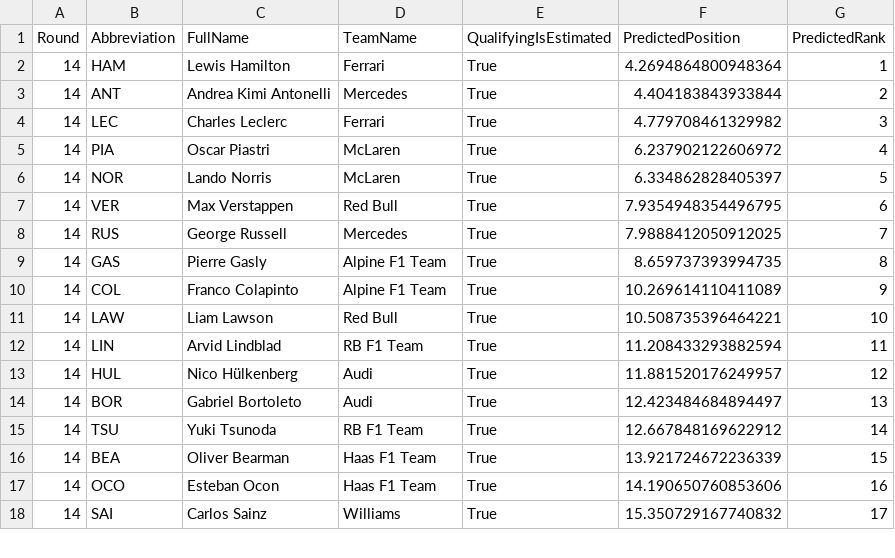
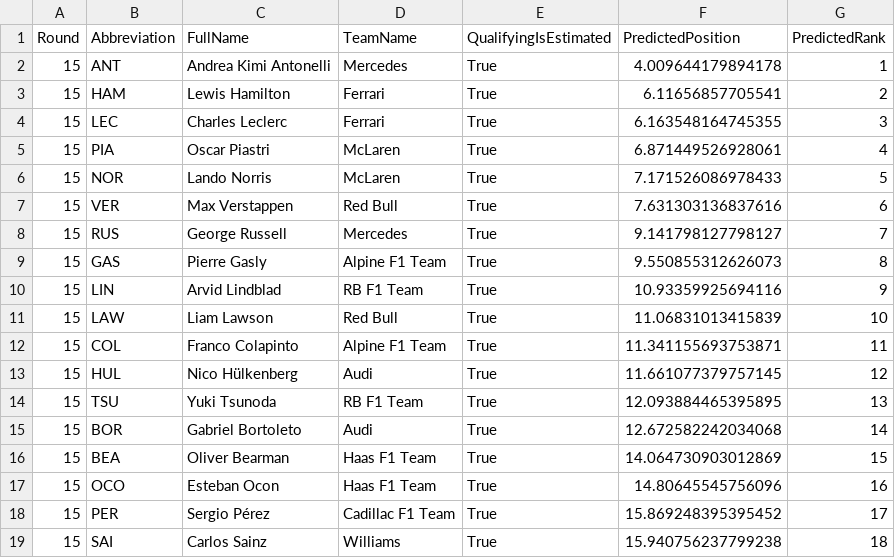
Before and after one commit to Rochit1/F1-Analytics-Dashboard, a CSV file: ml/outputs/f1_prediction_results.csv, drawn as a sheet; only a part is shown; the diff covers the shown part only.

```diff
--- a/ml/outputs/f1_prediction_results.csv
+++ b/ml/outputs/f1_prediction_results.csv
@@ -1,18 +1,19 @@
 Round,Abbreviation,FullName,TeamName,QualifyingIsEstimated,PredictedPosition,PredictedRank
-14,HAM,Lewis Hamilton,Ferrari,True,4.2694864800948364,1
-14,ANT,Andrea Kimi Antonelli,Mercedes,True,4.404183843933844,2
-14,LEC,Charles Leclerc,Ferrari,True,4.779708461329982,3
-14,PIA,Oscar Piastri,McLaren,True,6.237902122606972,4
-14,NOR,Lando Norris,McLaren,True,6.334862828405397,5
-14,VER,Max Verstappen,Red Bull,True,7.9354948354496795,6
-14,RUS,George Russell,Mercedes,True,7.9888412050912025,7
-14,GAS,Pierre Gasly,Alpine F1 Team,True,8.659737393994735,8
-14,COL,Franco Colapinto,Alpine F1 Team,True,10.269614110411089,9
-14,LAW,Liam Lawson,Red Bull,True,10.508735396464221,10
-14,LIN,Arvid Lindblad,RB F1 Team,True,11.208433293882594,11
-14,HUL,Nico Hülkenberg,Audi,True,11.881520176249957,12
-14,BOR,Gabriel Bortoleto,Audi,True,12.423484684894497,13
-14,TSU,Yuki Tsunoda,RB F1 Team,True,12.667848169622912,14
-14,BEA,Oliver Bearman,Haas F1 Team,True,13.921724672236339,15
-14,OCO,Esteban Ocon,Haas F1 Team,True,14.190650760853606,16
-14,SAI,Carlos Sainz,Williams,True,15.350729167740832,17
+15,ANT,Andrea Kimi Antonelli,Mercedes,True,4.009644179894178,1
+15,HAM,Lewis Hamilton,Ferrari,True,6.11656857705541,2
+15,LEC,Charles Leclerc,Ferrari,True,6.163548164745355,3
+15,PIA,Oscar Piastri,McLaren,True,6.871449526928061,4
+15,NOR,Lando Norris,McLaren,True,7.171526086978433,5
+15,VER,Max Verstappen,Red Bull,True,7.631303136837616,6
+15,RUS,George Russell,Mercedes,True,9.141798127798127,7
+15,GAS,Pierre Gasly,Alpine F1 Team,True,9.550855312626073,8
+15,LIN,Arvid Lindblad,RB F1 Team,True,10.93359925694116,9
+15,LAW,Liam Lawson,Red Bull,True,11.06831013415839,10
+15,COL,Franco Colapinto,Alpine F1 Team,True,11.341155693753871,11
+15,HUL,Nico Hülkenberg,Audi,True,11.661077379757145,12
+15,TSU,Yuki Tsunoda,RB F1 Team,True,12.093884465395895,13
+15,BOR,Gabriel Bortoleto,Audi,True,12.672582242034068,14
+15,BEA,Oliver Bearman,Haas F1 Team,True,14.064730903012869,15
+15,OCO,Esteban Ocon,Haas F1 Team,True,14.80645545756096,16
+15,PER,Sergio Pérez,Cadillac F1 Team,True,15.869248395395452,17
+15,SAI,Carlos Sainz,Williams,True,15.940756237799238,18
```
Also changed, not shown: 1 removed row and 9 edited cells elsewhere in this file, ml/outputs/f1_feature_importance.csv.
